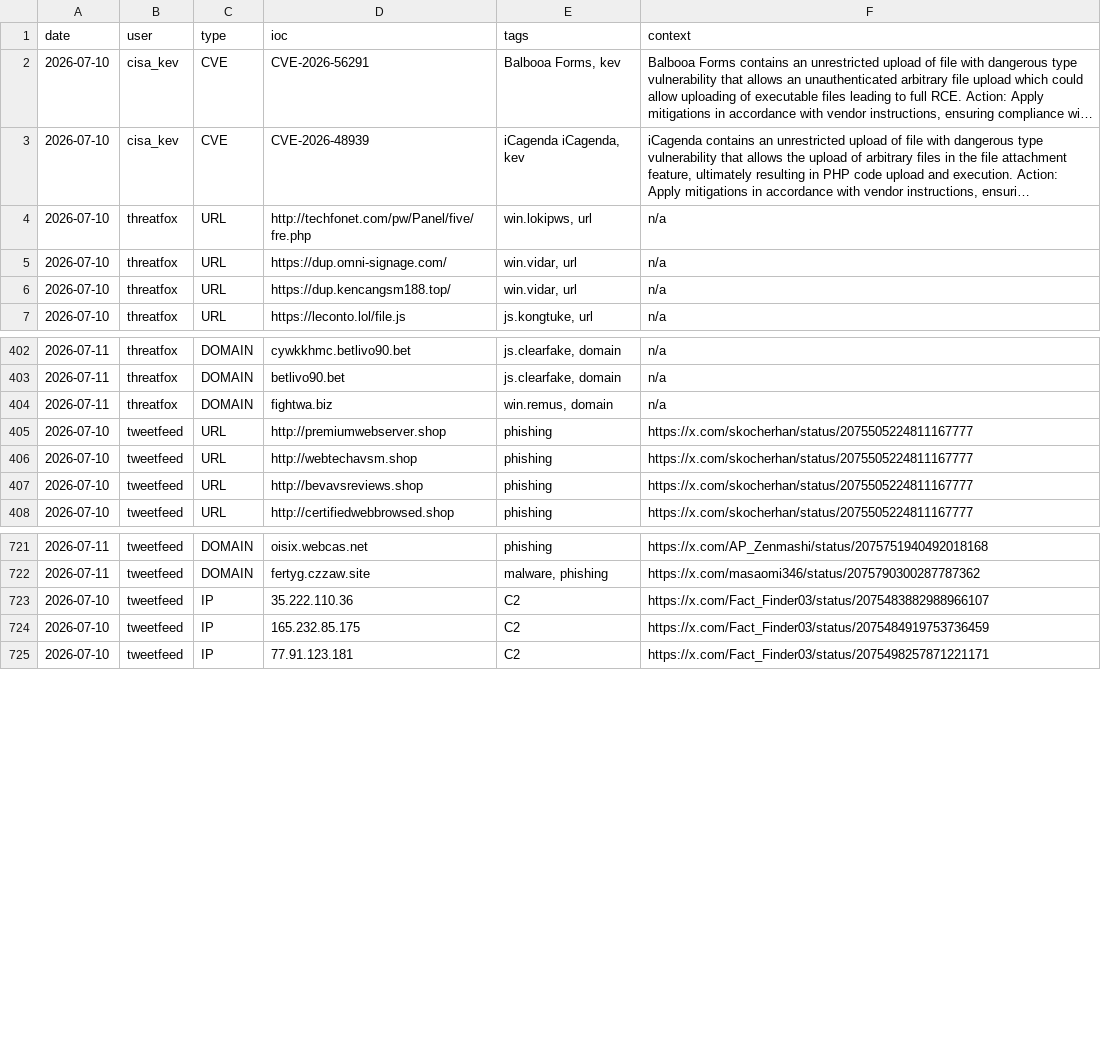
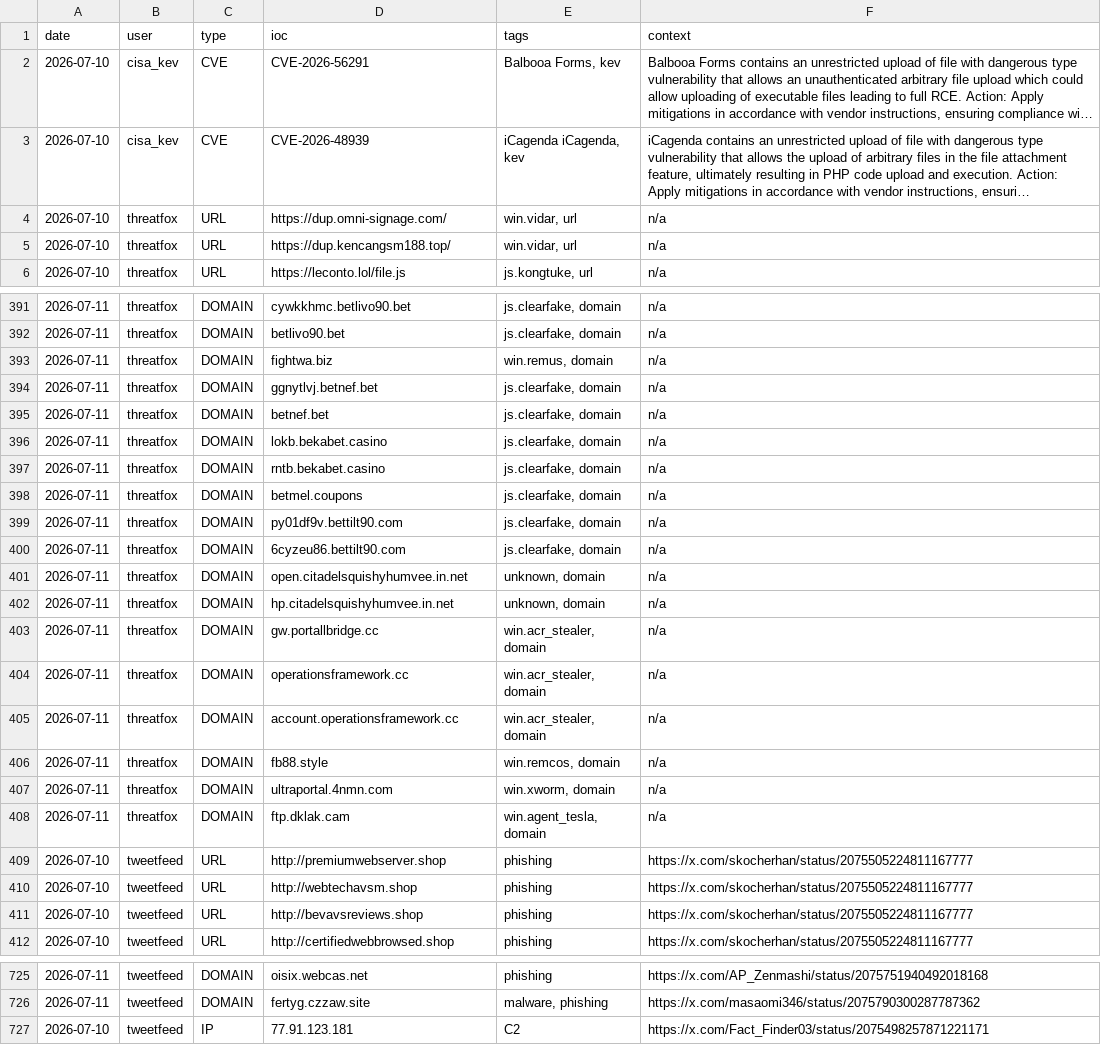
Before and after one commit to Adi-Lyt/vigia-ioc-feed, a CSV file: iocs/today.csv, drawn as a sheet; only a part is shown, gaps mark what is left out; long unchanged cells end in …; removed rows and columns are numbered as before the commit, all else as after; the diff covers the shown part only; the diff names each change by its address in the sheet, - before the commit and + after, or states it on an @@ line.

Commit message:
chore: update IoC feed 2026-07-11 08:09 UTC

```diff
--- a/iocs/today.csv
+++ b/iocs/today.csv
-row 4: 2026-07-10 | threatfox | URL | http://techfonet.com/pw/Panel/five/fre.php | win.lokipws, url | n/a
+row 394: 2026-07-11 | threatfox | DOMAIN | ggnytlvj.betnef.bet | js.clearfake, domain | n/a
+row 395: 2026-07-11 | threatfox | DOMAIN | betnef.bet | js.clearfake, domain | n/a
+row 396: 2026-07-11 | threatfox | DOMAIN | lokb.bekabet.casino | js.clearfake, domain | n/a
+row 397: 2026-07-11 | threatfox | DOMAIN | rntb.bekabet.casino | js.clearfake, domain | n/a
+row 398: 2026-07-11 | threatfox | DOMAIN | betmel.coupons | js.clearfake, domain | n/a
+row 399: 2026-07-11 | threatfox | DOMAIN | py01df9v.bettilt90.com | js.clearfake, domain | n/a
+row 400: 2026-07-11 | threatfox | DOMAIN | 6cyzeu86.bettilt90.com | js.clearfake, domain | n/a
+row 401: 2026-07-11 | threatfox | DOMAIN | open.citadelsquishyhumvee.in.net | unknown, domain | n/a
+row 402: 2026-07-11 | threatfox | DOMAIN | hp.citadelsquishyhumvee.in.net | unknown, domain | n/a
+row 403: 2026-07-11 | threatfox | DOMAIN | gw.portallbridge.cc | win.acr_stealer, domain | n/a
+row 404: 2026-07-11 | threatfox | DOMAIN | operationsframework.cc | win.acr_stealer, domain | n/a
+row 405: 2026-07-11 | threatfox | DOMAIN | account.operationsframework.cc | win.acr_stealer, domain | n/a
+row 406: 2026-07-11 | threatfox | DOMAIN | fb88.style | win.remcos, domain | n/a
+row 407: 2026-07-11 | threatfox | DOMAIN | ultraportal.4nmn.com | win.xworm, domain | n/a
+row 408: 2026-07-11 | threatfox | DOMAIN | ftp.dklak.cam | win.agent_tesla, domain | n/a
-row 723: 2026-07-10 | tweetfeed | IP | 35.222.110.36 | C2 | https://x.com/Fact_Finder03/status/2075483882988966107
-row 724: 2026-07-10 | tweetfeed | IP | 165.232.85.175 | C2 | https://x.com/Fact_Finder03/status/2075484919753736459
```
Also changed, not shown: 10 removed rows elsewhere in this file.
